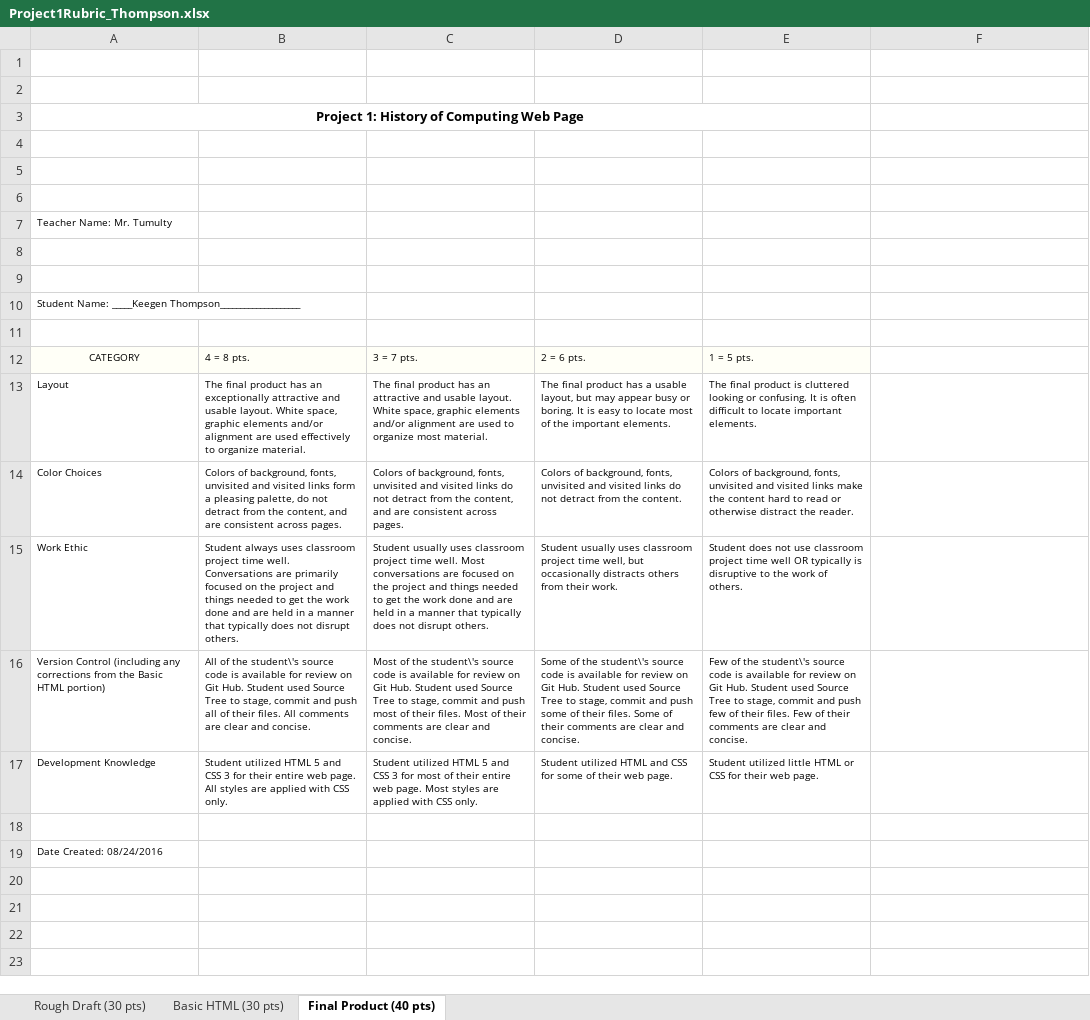
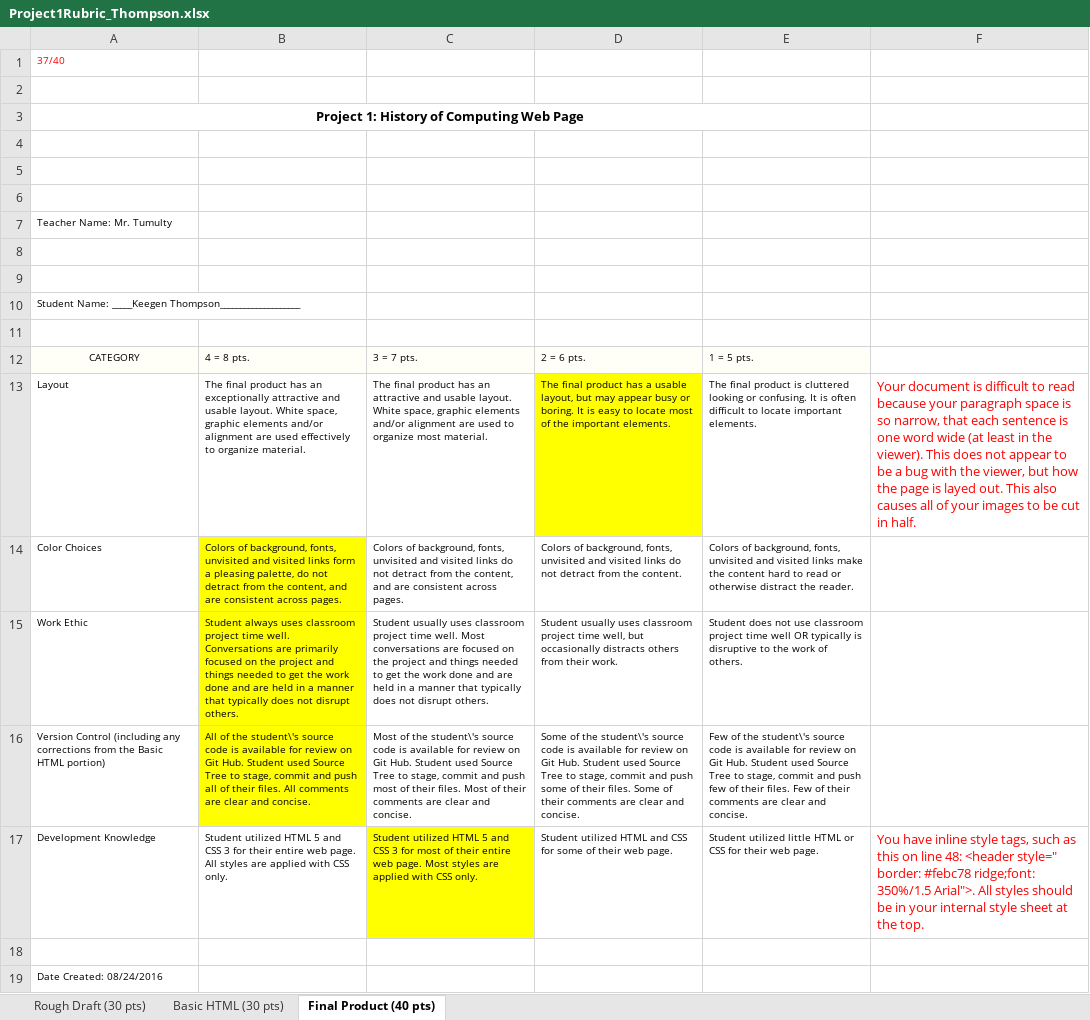
Before and after one commit to keegenthompson/html-project, an Excel workbook: Project1Rubric_Thompson.xlsx, sheet Final Product (40 pts), drawn as a sheet; values as stored, in another font and other column widths than the file's, no borders; the diff names each change by its address in the sheet, - before the commit and + after, or states it on an @@ line.

Commit message:
Added final rubric

```diff
--- a/Project1Rubric_Thompson.xlsx (sheet Final Product (40 pts))
+++ b/Project1Rubric_Thompson.xlsx (sheet Final Product (40 pts))
-A1: (empty)
+A1: 37/40
-D13 fill: none
+D13 fill: #FFFF00
-F13: (empty)
+F13: Your document is difficult to read because your paragraph space is so narrow, that each sentence is one word wide (at least in the viewer). This does not appear to be a bug with the viewer, but how the page is layed out. This also causes all of your images to be cut in half.
-B14:B16 fill: none
+B14:B16 fill: #FFFF00
-C17 fill: none
+C17 fill: #FFFF00
-F17: (empty)
+F17: You have inline style tags, such as this on line 48: <header style=" border: #febc78 ridge;font: 350%/1.5 Arial">. All styles should be in your internal style sheet at the top.
```
